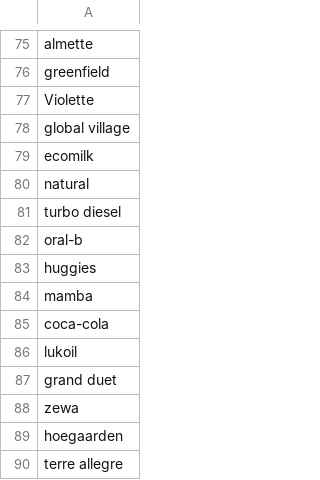
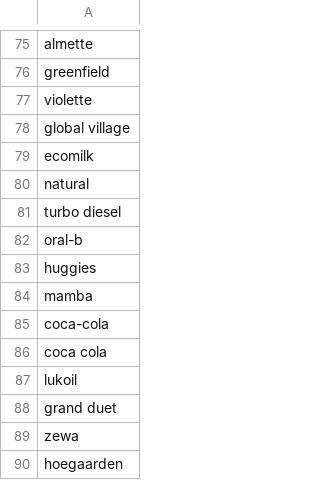
Before and after one commit to slgero/receipt_parser, a CSV file: clean_data/brands_en.csv, drawn as a sheet; only a part is shown, gaps mark what is left out; the shorter side is filled out with more unchanged rows.

```diff
--- a/clean_data/brands_en.csv
+++ b/clean_data/brands_en.csv
@@ -76,3 +76,3 @@ almette
 greenfield
-Violette
+violette
 global village
@@ -85,2 +85,3 @@ mamba
 coca-cola
+coca cola
 lukoil
```
Also changed, not shown: 2 other files.
